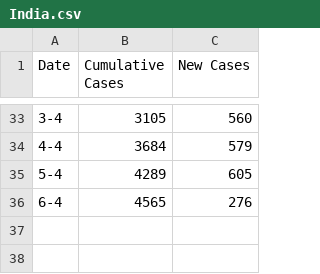
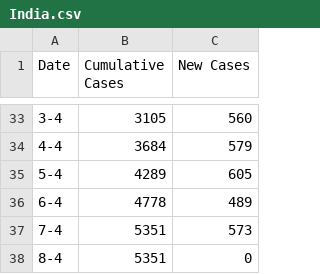
Before and after one commit to TonyGregg/covid19data, a CSV file: data/India.csv, drawn as a sheet; only a part is shown, gaps mark what is left out.

```diff
--- a/data/India.csv
+++ b/data/India.csv
@@ -35,2 +35,4 @@ Date,Cumulative Cases,New Cases
 5-4,4289,605
-6-4,4565,276
+6-4,4778,489
+7-4,5351,573
+8-4,5351,0
```
Also changed, not shown: data/US.csv.
